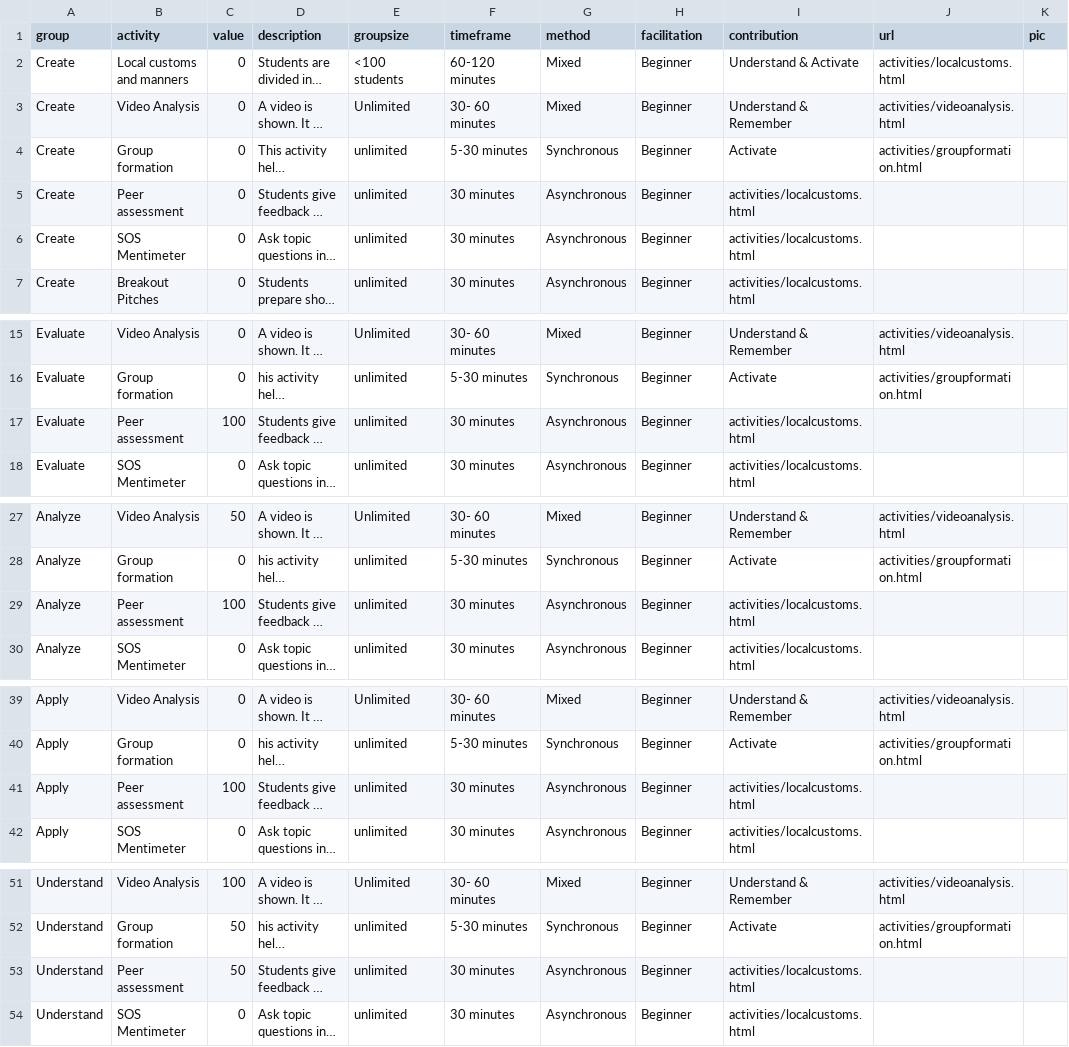
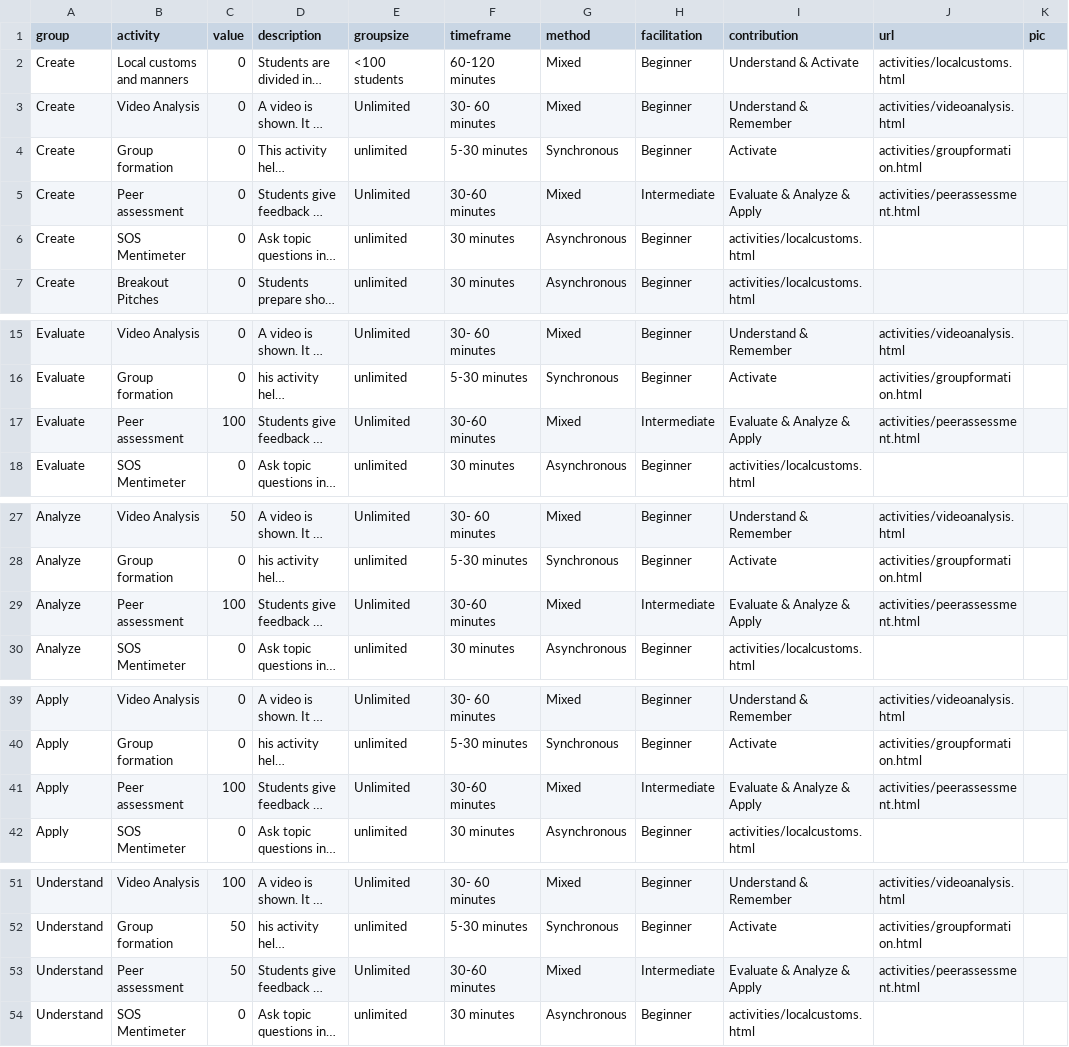
Before and after one commit to Lea1216/MasterThesis, a CSV file: heatmap_tooltiptest.csv, drawn as a sheet; only a part is shown, gaps mark what is left out; long unchanged cells end in …; the diff covers the shown part only; the diff names each change by its address in the sheet, - before the commit and + after, or states it on an @@ line.

Commit message:
Update heatmap_tooltiptest.csv

```diff
--- a/heatmap_tooltiptest.csv
+++ b/heatmap_tooltiptest.csv
-E5 (groupsize): unlimited
+E5 (groupsize): Unlimited
-F5 (timeframe): 30 minutes
+F5 (timeframe): 30-60 minutes
-G5 (method): Asynchronous
+G5 (method): Mixed
-H5 (facilitation): Beginner
+H5 (facilitation): Intermediate
-I5 (contribution): activities/localcustoms.html
+I5 (contribution): Evaluate & Analyze & Apply
-J5 (url): (empty)
+J5 (url): activities/peerassessment.html
-E17 (groupsize): unlimited
+E17 (groupsize): Unlimited
-F17 (timeframe): 30 minutes
+F17 (timeframe): 30-60 minutes
-G17 (method): Asynchronous
+G17 (method): Mixed
-H17 (facilitation): Beginner
+H17 (facilitation): Intermediate
-I17 (contribution): activities/localcustoms.html
+I17 (contribution): Evaluate & Analyze & Apply
-J17 (url): (empty)
+J17 (url): activities/peerassessment.html
-E29 (groupsize): unlimited
+E29 (groupsize): Unlimited
-F29 (timeframe): 30 minutes
+F29 (timeframe): 30-60 minutes
-G29 (method): Asynchronous
+G29 (method): Mixed
-H29 (facilitation): Beginner
+H29 (facilitation): Intermediate
-I29 (contribution): activities/localcustoms.html
+I29 (contribution): Evaluate & Analyze & Apply
-J29 (url): (empty)
+J29 (url): activities/peerassessment.html
-E41 (groupsize): unlimited
+E41 (groupsize): Unlimited
-F41 (timeframe): 30 minutes
+F41 (timeframe): 30-60 minutes
-G41 (method): Asynchronous
+G41 (method): Mixed
-H41 (facilitation): Beginner
+H41 (facilitation): Intermediate
-I41 (contribution): activities/localcustoms.html
+I41 (contribution): Evaluate & Analyze & Apply
-J41 (url): (empty)
+J41 (url): activities/peerassessment.html
-E53 (groupsize): unlimited
+E53 (groupsize): Unlimited
-F53 (timeframe): 30 minutes
+F53 (timeframe): 30-60 minutes
-G53 (method): Asynchronous
+G53 (method): Mixed
-H53 (facilitation): Beginner
+H53 (facilitation): Intermediate
-I53 (contribution): activities/localcustoms.html
+I53 (contribution): Evaluate & Analyze & Apply
-J53 (url): (empty)
+J53 (url): activities/peerassessment.html
```
Also changed, not shown: 12 edited cells elsewhere in this file.
